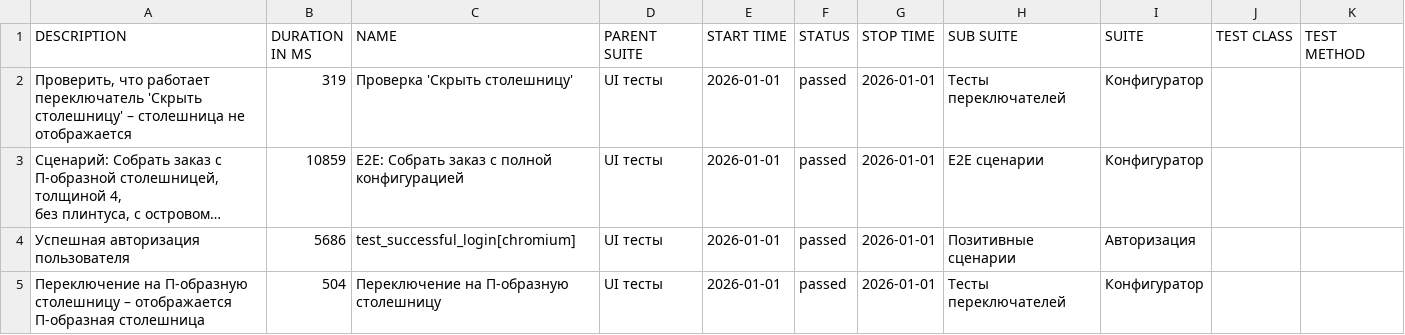
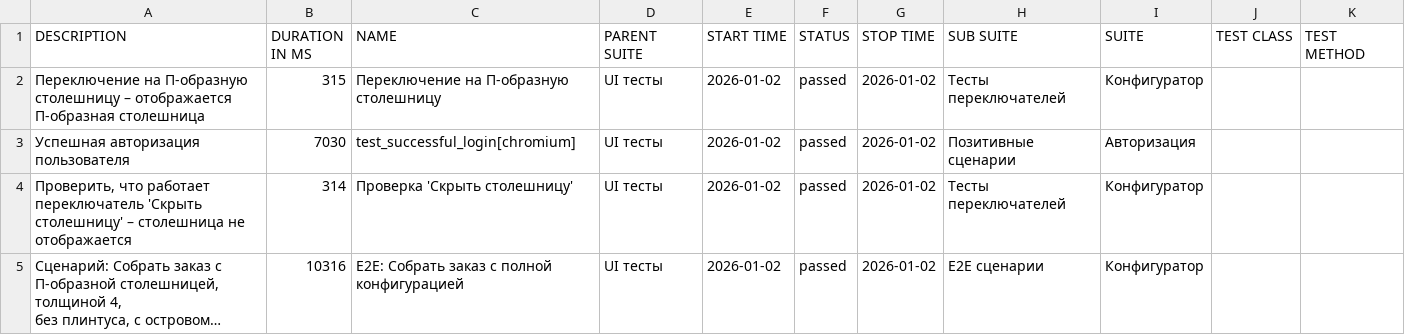
Before and after one commit to Deslowter/Playwright_python_inzhenerka, a CSV file: data/suites.csv, drawn as a sheet; long unchanged cells end in …; removed rows and columns are numbered as before the commit, all else as after; the diff names each change by its address in the sheet, - before the commit and + after, or states it on an @@ line.

```diff
--- a/data/suites.csv
+++ b/data/suites.csv
+row 2: Переключение на П-образную столешницу – отображается П-образная столешница | 315 | Переключение на П-образную столешницу | UI тесты | 2026-01-02 | passed | 2026-01-02 | Тесты переключателей | Конфигуратор
+row 3: Успешная авторизация пользователя | 7030 | test_successful_login[chromium] | UI тесты | 2026-01-02 | passed | 2026-01-02 | Позитивные сценарии | Авторизация
-B4 (DURATION IN MS): 319
+B4 (DURATION IN MS): 314
-E4:E5 (START TIME): 2026-01-01
+E4:E5 (START TIME): 2026-01-02
-G4:G5 (STOP TIME): 2026-01-01
+G4:G5 (STOP TIME): 2026-01-02
-B5 (DURATION IN MS): 10859
+B5 (DURATION IN MS): 10316
-row 4: Успешная авторизация пользователя | 5686 | test_successful_login[chromium] | UI тесты | 2026-01-01 | passed | 2026-01-01 | Позитивные сценарии | Авторизация
-row 5: Переключение на П-образную столешницу – отображается П-образная столешница | 504 | Переключение на П-образную столешницу | UI тесты | 2026-01-01 | passed | 2026-01-01 | Тесты переключателей | Конфигуратор
```
Also changed, not shown: 52 other files.
